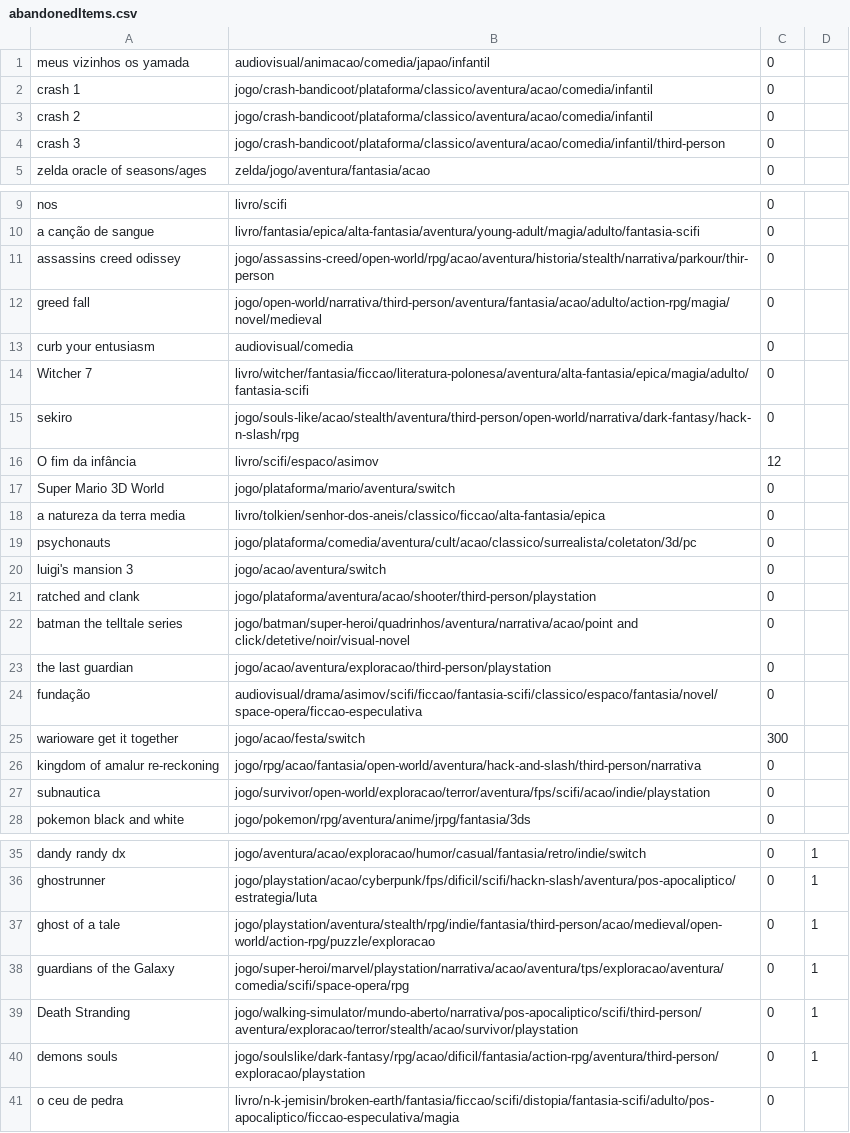
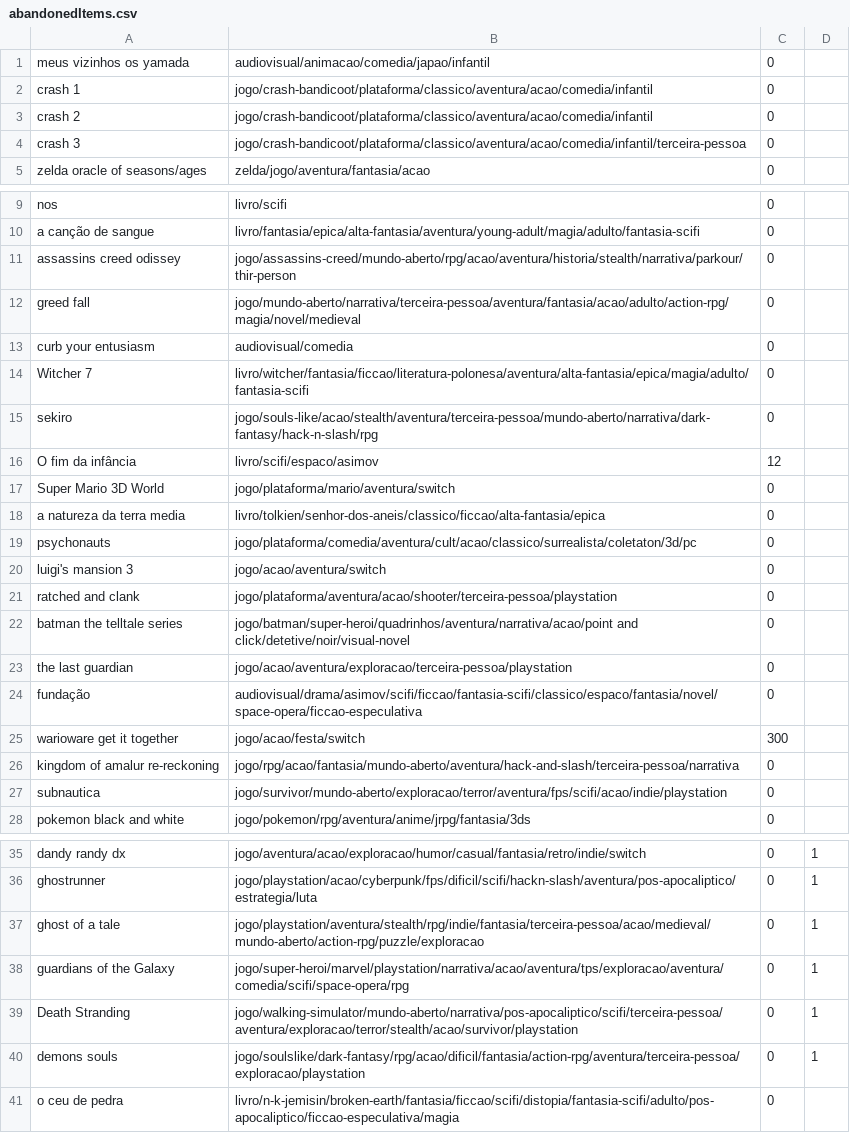
Before and after one commit to matheusmco/EntertainmentChooser, a CSV file: items/abandonedItems.csv, drawn as a sheet; only a part is shown, gaps mark what is left out; the diff covers the shown part only.

```diff
--- a/items/abandonedItems.csv
+++ b/items/abandonedItems.csv
@@ -3,3 +3,3 @@ crash 1,jogo/crash-bandicoot/plataforma/classico/aventura/acao/comedia/infantil,
 crash 2,jogo/crash-bandicoot/plataforma/classico/aventura/acao/comedia/infantil,0
-crash 3,jogo/crash-bandicoot/plataforma/classico/aventura/acao/comedia/infantil/third-person,0
+crash 3,jogo/crash-bandicoot/plataforma/classico/aventura/acao/comedia/infantil/terceira-pessoa,0
 zelda oracle of seasons/ages,zelda/jogo/aventura/fantasia/acao,0
@@ -10,7 +10,7 @@ nos,livro/scifi,0
 a canção de sangue,livro/fantasia/epica/alta-fantasia/aventura/young-adult/magia/adulto/fantasia-scifi,0
-assassins creed odissey,jogo/assassins-creed/open-world/rpg/acao/aventura/historia/stealth/narrativa/parkour/thir-person,0
-greed fall,jogo/open-world/narrativa/third-person/aventura/fantasia/acao/adulto/action-rpg/magia/novel/medieval,0
+assassins creed odissey,jogo/assassins-creed/mundo-aberto/rpg/acao/aventura/historia/stealth/narrativa/parkour/thir-person,0
+greed fall,jogo/mundo-aberto/narrativa/terceira-pessoa/aventura/fantasia/acao/adulto/action-rpg/magia/novel/medieval,0
 curb your entusiasm,audiovisual/comedia,0
 Witcher 7,livro/witcher/fantasia/ficcao/literatura-polonesa/aventura/alta-fantasia/epica/magia/adulto/fantasia-scifi,0
-sekiro,jogo/souls-like/acao/stealth/aventura/third-person/open-world/narrativa/dark-fantasy/hack-n-slash/rpg,0
+sekiro,jogo/souls-like/acao/stealth/aventura/terceira-pessoa/mundo-aberto/narrativa/dark-fantasy/hack-n-slash/rpg,0
 O fim da infância,livro/scifi/espaco/asimov,12
@@ -20,9 +20,9 @@ psychonauts,jogo/plataforma/comedia/aventura/cult/acao/classico/surrealista/cole
 luigi's mansion 3,jogo/acao/aventura/switch,0
-ratched and clank,jogo/plataforma/aventura/acao/shooter/third-person/playstation,0
+ratched and clank,jogo/plataforma/aventura/acao/shooter/terceira-pessoa/playstation,0
 batman the telltale series,jogo/batman/super-heroi/quadrinhos/aventura/narrativa/acao/point and click/detetive/noir/visual-novel,0
-the last guardian,jogo/acao/aventura/exploracao/third-person/playstation,0
+the last guardian,jogo/acao/aventura/exploracao/terceira-pessoa/playstation,0
 fundação,audiovisual/drama/asimov/scifi/ficcao/fantasia-scifi/classico/espaco/fantasia/novel/space-opera/ficcao-especulativa,0
 warioware get it together,jogo/acao/festa/switch,300
-kingdom of amalur re-reckoning,jogo/rpg/acao/fantasia/open-world/aventura/hack-and-slash/third-person/narrativa,0
-subnautica,jogo/survivor/open-world/exploracao/terror/aventura/fps/scifi/acao/indie/playstation,0
+kingdom of amalur re-reckoning,jogo/rpg/acao/fantasia/mundo-aberto/aventura/hack-and-slash/terceira-pessoa/narrativa,0
+subnautica,jogo/survivor/mundo-aberto/exploracao/terror/aventura/fps/scifi/acao/indie/playstation,0
 pokemon black and white,jogo/pokemon/rpg/aventura/anime/jrpg/fantasia/3ds,0
@@ -36,6 +36,6 @@ dandy randy dx,jogo/aventura/acao/exploracao/humor/casual/fantasia/retro/indie/s
 ghostrunner,jogo/playstation/acao/cyberpunk/fps/dificil/scifi/hackn-slash/aventura/pos-apocaliptico/estrategia/luta,0,1
-ghost of a tale,jogo/playstation/aventura/stealth/rpg/indie/fantasia/third-person/acao/medieval/open-world/action-rpg/puzzle/exploracao,0,1
+ghost of a tale,jogo/playstation/aventura/stealth/rpg/indie/fantasia/terceira-pessoa/acao/medieval/mundo-aberto/action-rpg/puzzle/exploracao,0,1
 guardians of the Galaxy,jogo/super-heroi/marvel/playstation/narrativa/acao/aventura/tps/exploracao/aventura/comedia/scifi/space-opera/rpg,0,1
-Death Stranding,jogo/walking-simulator/mundo-aberto/narrativa/pos-apocaliptico/scifi/third-person/aventura/exploracao/terror/stealth/acao/survivor/playstation,0,1
-demons souls,jogo/soulslike/dark-fantasy/rpg/acao/dificil/fantasia/action-rpg/aventura/third-person/exploracao/playstation,0,1
+Death Stranding,jogo/walking-simulator/mundo-aberto/narrativa/pos-apocaliptico/scifi/terceira-pessoa/aventura/exploracao/terror/stealth/acao/survivor/playstation,0,1
+demons souls,jogo/soulslike/dark-fantasy/rpg/acao/dificil/fantasia/action-rpg/aventura/terceira-pessoa/exploracao/playstation,0,1
 o ceu de pedra,livro/n-k-jemisin/broken-earth/fantasia/ficcao/scifi/distopia/fantasia-scifi/adulto/pos-apocaliptico/ficcao-especulativa/magia,0
```
Also changed, not shown: 2 edited cells elsewhere in this file, items/backlogItems.csv, items/doneItems.csv, 3 other files.
